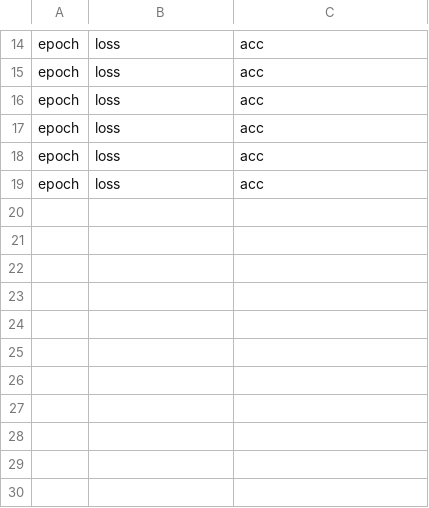
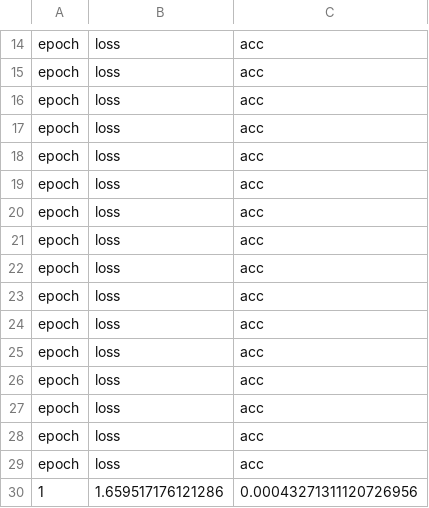
Before and after one commit to carlosreiakvam-uit/nn_graded1, a CSV file: PHOSCnet_temporalpooling/log.csv, drawn as a sheet; only a part is shown, gaps mark what is left out; the diff names each change by its address in the sheet, - before the commit and + after, or states it on an @@ line.

Commit message:
update dataset

```diff
--- a/PHOSCnet_temporalpooling/log.csv
+++ b/PHOSCnet_temporalpooling/log.csv
+row 20: epoch | loss | acc
+row 21: epoch | loss | acc
+row 22: epoch | loss | acc
+row 23: epoch | loss | acc
+row 24: epoch | loss | acc
+row 25: epoch | loss | acc
+row 26: epoch | loss | acc
+row 27: epoch | loss | acc
+row 28: epoch | loss | acc
+row 29: epoch | loss | acc
+row 30: 1 | 1.659517176121286 | 0.00043271311120726956
```
Also changed, not shown: 3 other files.
